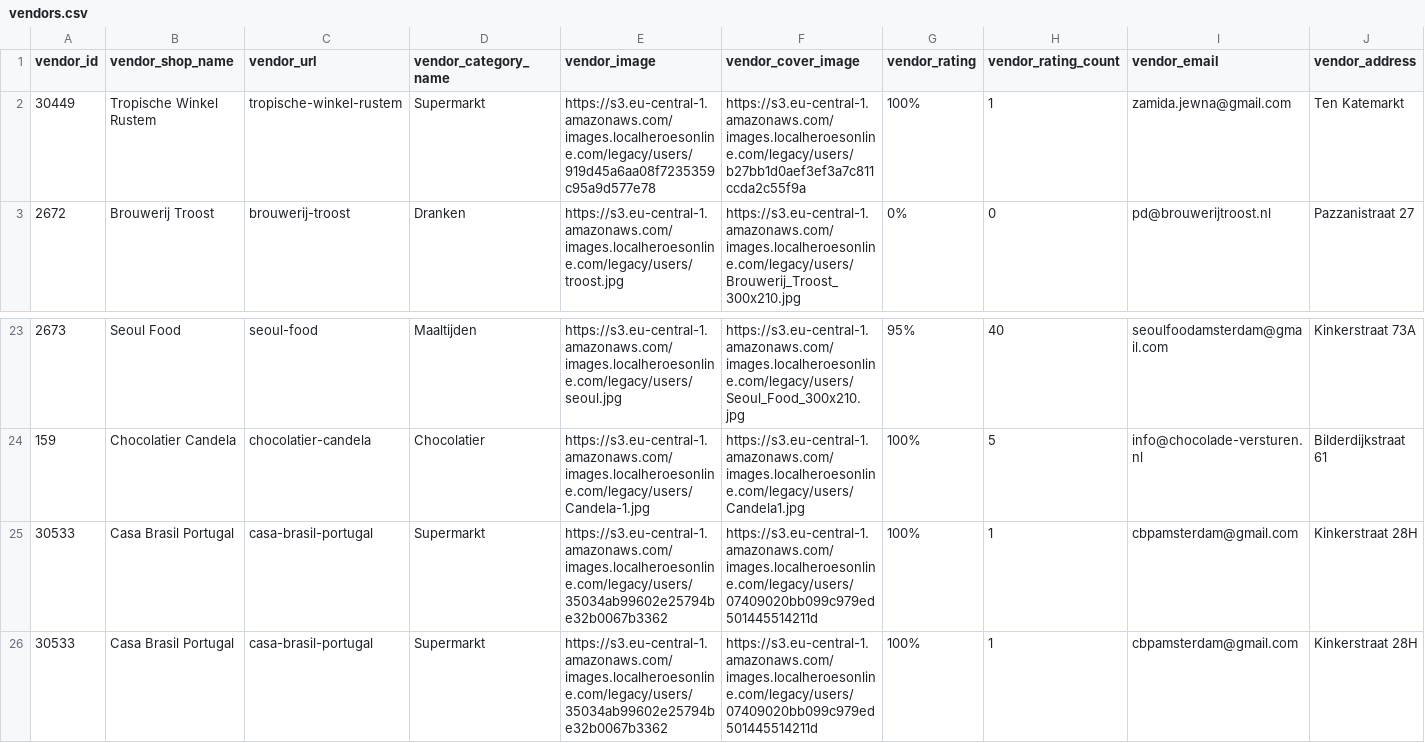
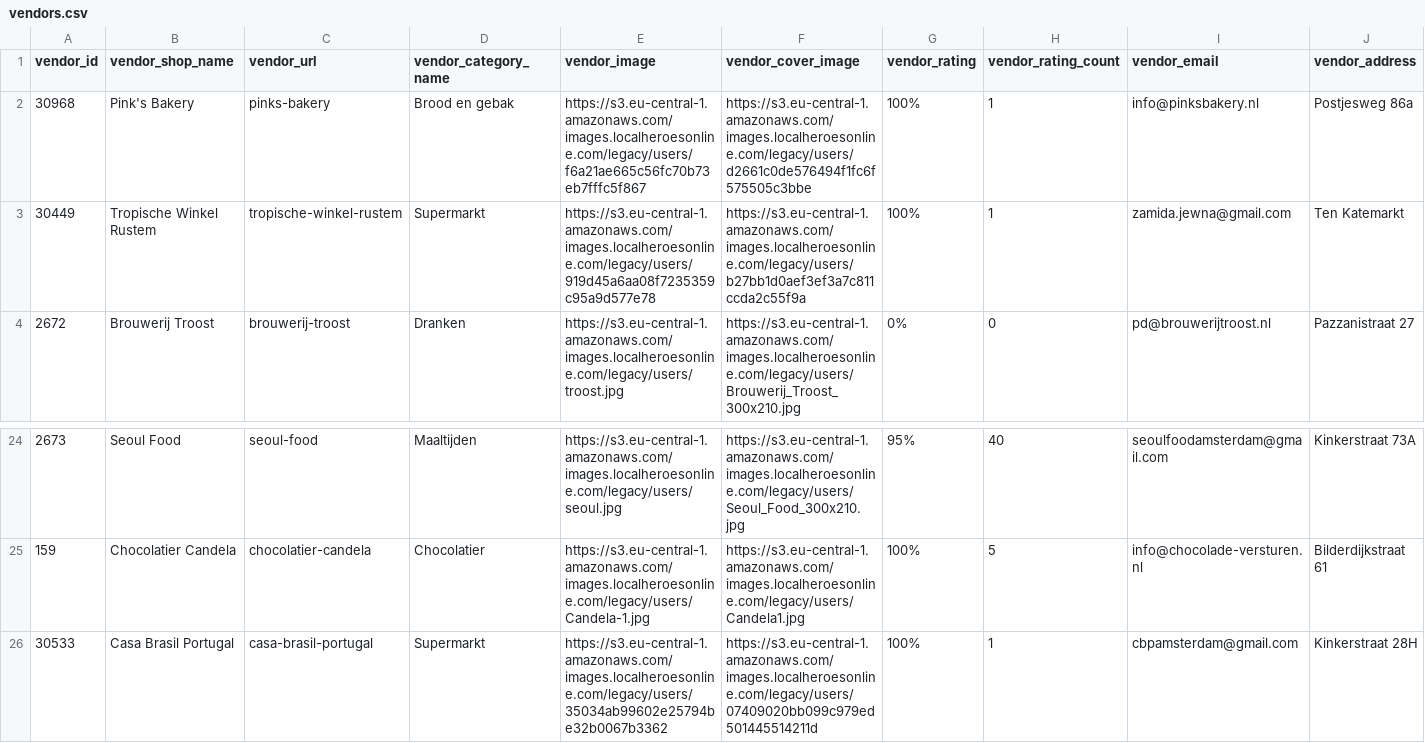
Before and after one commit to localheroesonline/website-2021, a CSV file: _data/vendors.csv, drawn as a sheet; only a part is shown, gaps mark what is left out; removed rows and columns are numbered as before the commit, all else as after; rows hold the shown columns only; the diff names each change by its address in the sheet, - before the commit and + after, or states it on an @@ line.

```diff
--- a/_data/vendors.csv
+++ b/_data/vendors.csv
+row 2: 30968 | Pink's Bakery | pinks-bakery | Brood en gebak | https://s3.eu-central-1.amazonaws.com/images.localheroesonline.com/legacy/users/f6a21ae665c56fc70b73eb7fffc5f867 | https://s3.eu-central-1.amazonaws.com/images.localheroesonline.com/legacy/users/d2661c0de576494f1fc6f575505c3bbe | 100% | 1 | info@pinksbakery.nl | Postjesweg 86a
-row 25: 30533 | Casa Brasil Portugal | casa-brasil-portugal | Supermarkt | https://s3.eu-central-1.amazonaws.com/images.localheroesonline.com/legacy/users/35034ab99602e25794be32b0067b3362 | https://s3.eu-central-1.amazonaws.com/images.localheroesonline.com/legacy/users/07409020bb099c979ed501445514211d | 100% | 1 | cbpamsterdam@gmail.com | Kinkerstraat 28H
```
Also changed, not shown: _data/openinghours-vendors.csv, 1 other file.
